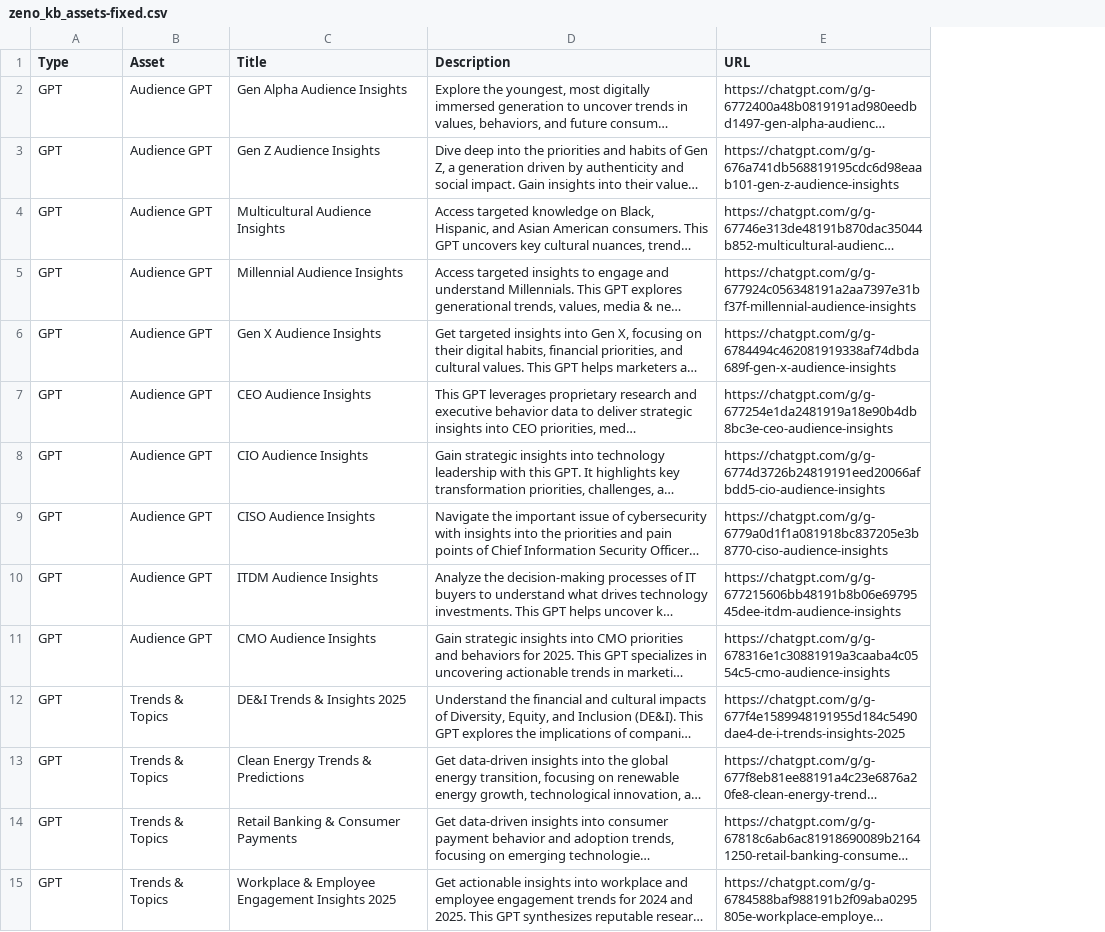
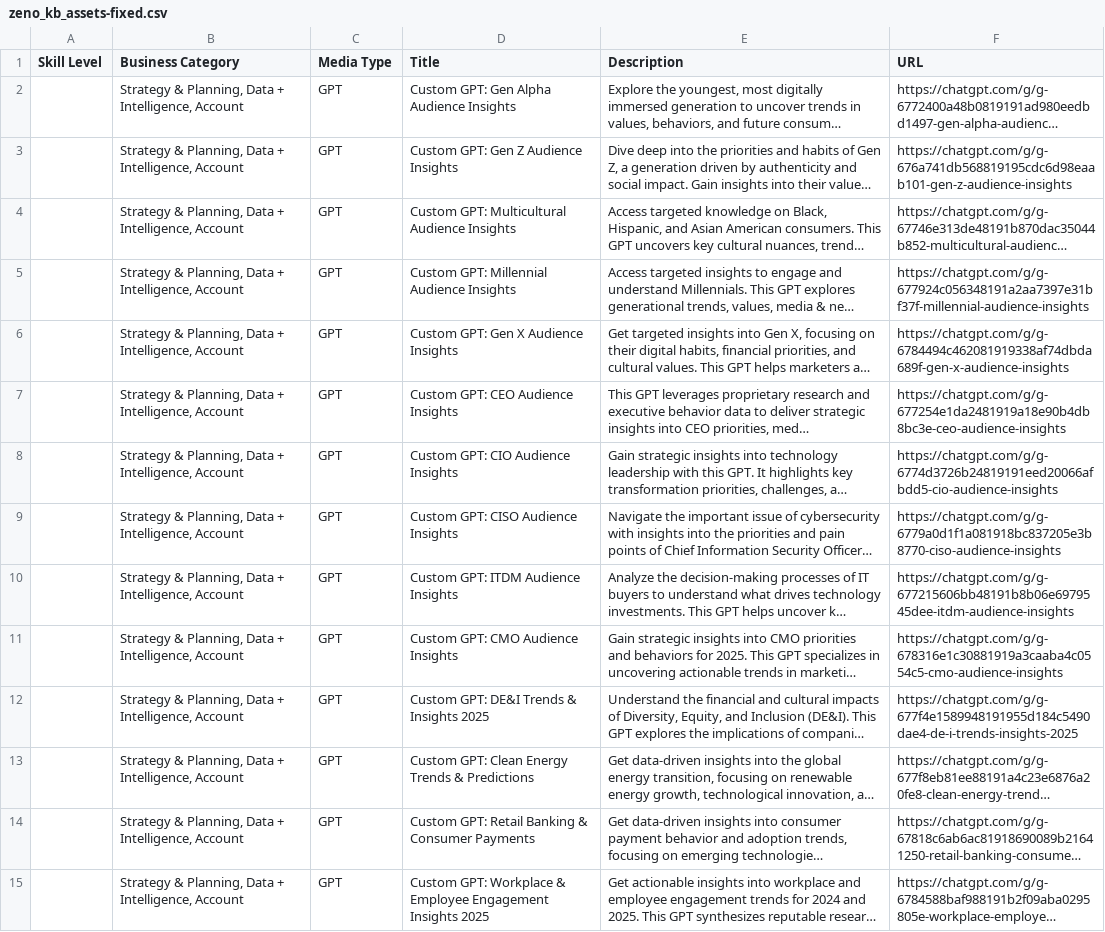
Before and after one commit to jasonlryan/zeno_kb, a CSV file: z_1/data/zeno_kb_assets-fixed.csv, drawn as a sheet; only a part is shown; long unchanged cells end in …; removed rows and columns are numbered as before the commit, all else as after; the diff covers the shown part only; the diff names each change by its address in the sheet, - before the commit and + after, or states it on an @@ line.

```diff
--- a/z_1/data/zeno_kb_assets-fixed.csv
+++ b/z_1/data/zeno_kb_assets-fixed.csv
+column A (Skill Level), empty
+column B (Business Category), rows 2-15: all Strategy & Planning, Data + Intelligence, Account
-column B (Asset), rows 2-15: Audience GPT | Audience GPT | Audience GPT | Audience GPT | Audience GPT | Audience GPT | Audience GPT | Audience GPT | Audience GPT | Audience GPT | Trends & Topics | Trends & Topics | Trends & Topics | Trends & Topics
-C1: Type
+C1: Media Type
-D2 (Title): Gen Alpha Audience Insights
+D2 (Title): Custom GPT: Gen Alpha Audience Insights
-D3 (Title): Gen Z Audience Insights
+D3 (Title): Custom GPT: Gen Z Audience Insights
-D4 (Title): Multicultural Audience Insights
+D4 (Title): Custom GPT: Multicultural Audience Insights
-D5 (Title): Millennial Audience Insights
+D5 (Title): Custom GPT: Millennial Audience Insights
-D6 (Title): Gen X Audience Insights
+D6 (Title): Custom GPT: Gen X Audience Insights
-D7 (Title): CEO Audience Insights
+D7 (Title): Custom GPT: CEO Audience Insights
-D8 (Title): CIO Audience Insights
+D8 (Title): Custom GPT: CIO Audience Insights
-D9 (Title): CISO Audience Insights
+D9 (Title): Custom GPT: CISO Audience Insights
-D10 (Title): ITDM Audience Insights
+D10 (Title): Custom GPT: ITDM Audience Insights
-D11 (Title): CMO Audience Insights
+D11 (Title): Custom GPT: CMO Audience Insights
-D12 (Title): DE&I Trends & Insights 2025
+D12 (Title): Custom GPT: DE&I Trends & Insights 2025
-D13 (Title): Clean Energy Trends & Predictions
+D13 (Title): Custom GPT: Clean Energy Trends & Predictions
-D14 (Title): Retail Banking & Consumer Payments
+D14 (Title): Custom GPT: Retail Banking & Consumer Payments
-D15 (Title): Workplace &…
+D15 (Title): Custom GPT: Workplace &…
```
Also changed, not shown: 14 added rows, 1 removed row and 11 edited cells elsewhere in this file, z_1/data/zeno_kb_assets-cleaned.csv, 39 other files.
